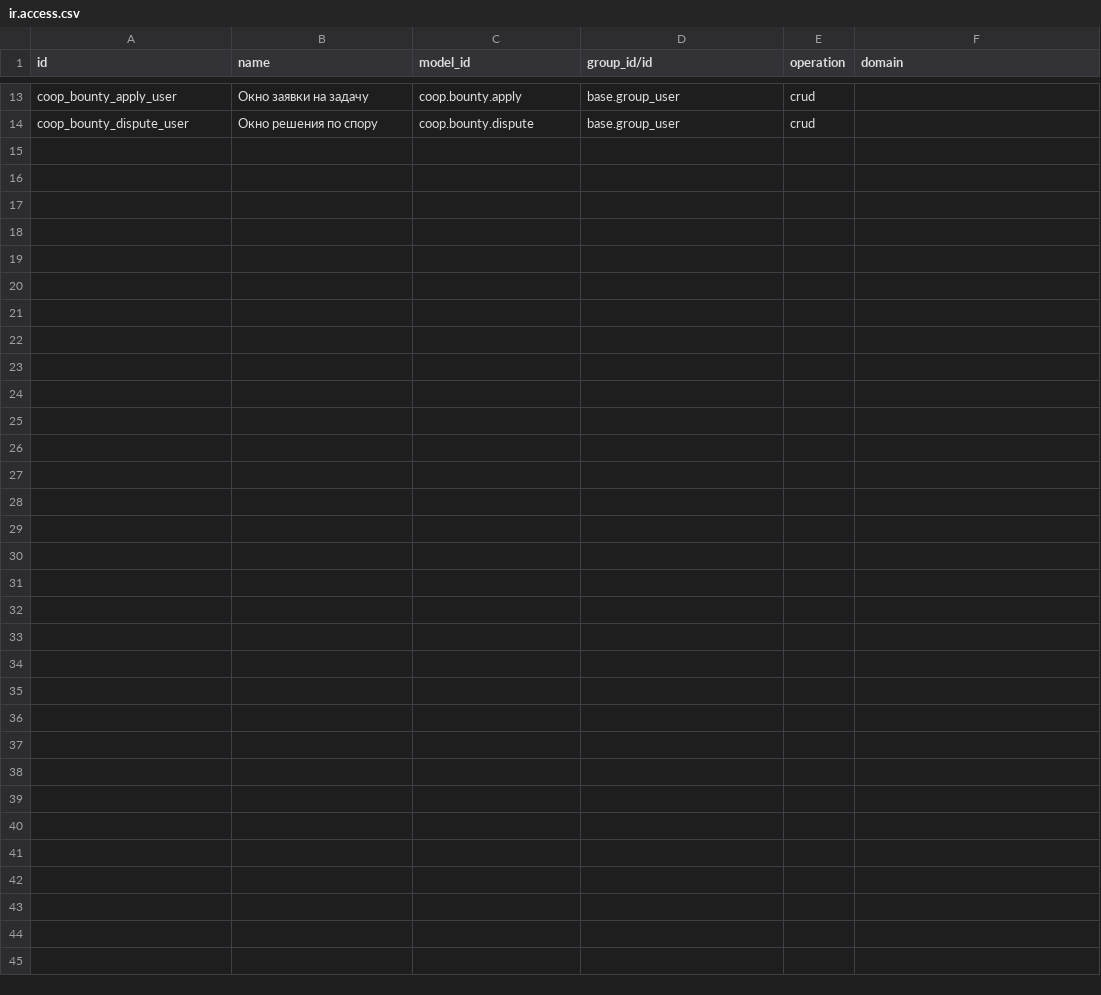
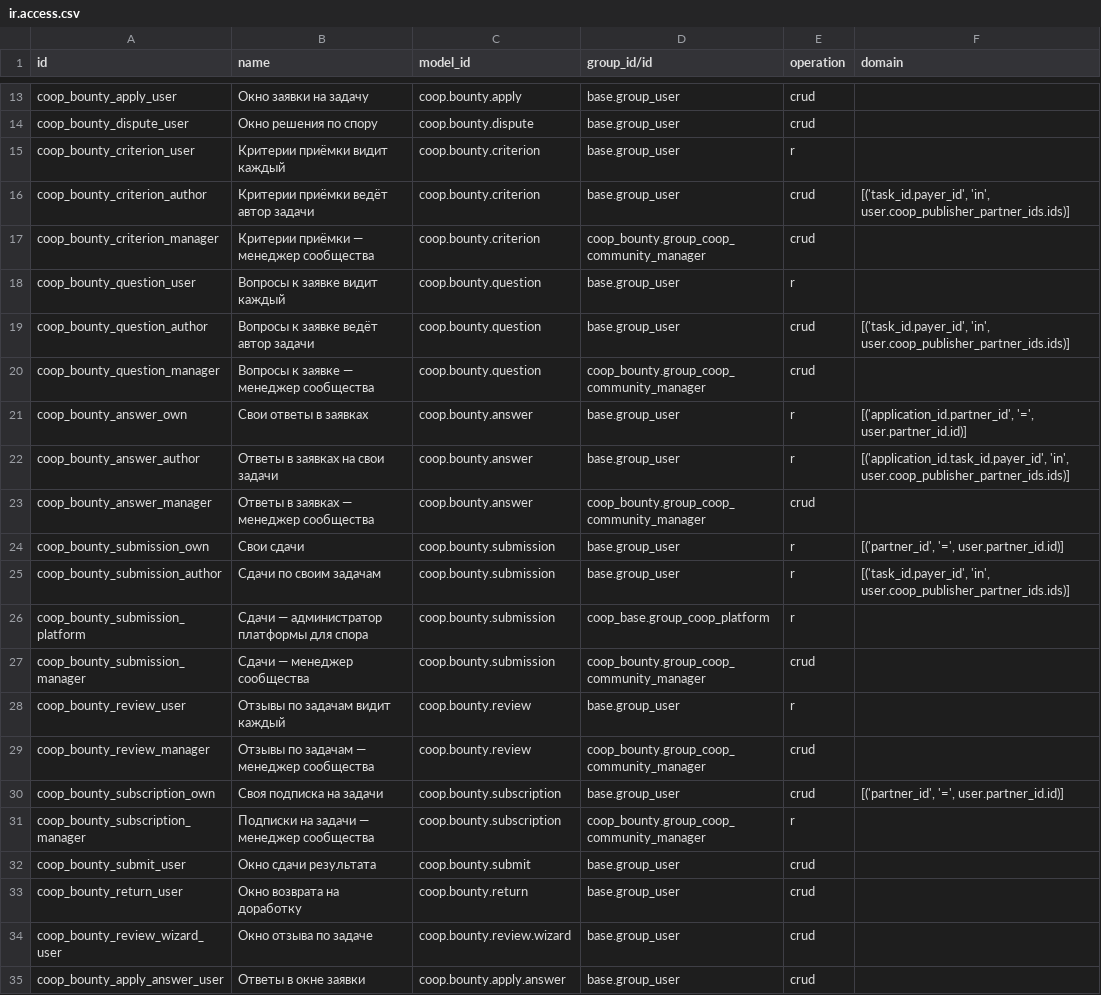
Before and after one commit to daocooptech/dao-cooptech-odoo, a CSV file: coop_bounty/security/ir.access.csv, drawn as a sheet; only a part is shown, gaps mark what is left out.

```diff
--- a/coop_bounty/security/ir.access.csv
+++ b/coop_bounty/security/ir.access.csv
@@ -14 +14,22 @@ coop_bounty_apply_user,Окно заявки на задачу,coop.bounty.apply
 coop_bounty_dispute_user,Окно решения по спору,coop.bounty.dispute,base.group_user,crud,
+coop_bounty_criterion_user,Критерии приёмки видит каждый,coop.bounty.criterion,base.group_user,r,
+coop_bounty_criterion_author,Критерии приёмки ведёт автор задачи,coop.bounty.criterion,base.group_user,crud,"[('task_id.payer_id', 'in', user.coop_publisher_partner_ids.ids)]"
+coop_bounty_criterion_manager,Критерии приёмки — менеджер сообщества,coop.bounty.criterion,coop_bounty.group_coop_community_manager,crud,
+coop_bounty_question_user,Вопросы к заявке видит каждый,coop.bounty.question,base.group_user,r,
+coop_bounty_question_author,Вопросы к заявке ведёт автор задачи,coop.bounty.question,base.group_user,crud,"[('task_id.payer_id', 'in', user.coop_publisher_partner_ids.ids)]"
+coop_bounty_question_manager,Вопросы к заявке — менеджер сообщества,coop.bounty.question,coop_bounty.group_coop_community_manager,crud,
+coop_bounty_answer_own,Свои ответы в заявках,coop.bounty.answer,base.group_user,r,"[('application_id.partner_id', '=', user.partner_id.id)]"
+coop_bounty_answer_author,Ответы в заявках на свои задачи,coop.bounty.answer,base.group_user,r,"[('application_id.task_id.payer_id', 'in', user.coop_publisher_partner_ids.ids)]"
+coop_bounty_answer_manager,Ответы в заявках — менеджер сообщества,coop.bounty.answer,coop_bounty.group_coop_community_manager,crud,
+coop_bounty_submission_own,Свои сдачи,coop.bounty.submission,base.group_user,r,"[('partner_id', '=', user.partner_id.id)]"
+coop_bounty_submission_author,Сдачи по своим задачам,coop.bounty.submission,base.group_user,r,"[('task_id.payer_id', 'in', user.coop_publisher_partner_ids.ids)]"
+coop_bounty_submission_platform,Сдачи — администратор платформы для спора,coop.bounty.submission,coop_base.group_coop_platform,r,
+coop_bounty_submission_manager,Сдачи — менеджер сообщества,coop.bounty.submission,coop_bounty.group_coop_community_manager,crud,
+coop_bounty_review_user,Отзывы по задачам видит каждый,coop.bounty.review,base.group_user,r,
+coop_bounty_review_manager,Отзывы по задачам — менеджер сообщества,coop.bounty.review,coop_bounty.group_coop_community_manager,crud,
+coop_bounty_subscription_own,Своя подписка на задачи,coop.bounty.subscription,base.group_user,crud,"[('partner_id', '=', user.partner_id.id)]"
+coop_bounty_subscription_manager,Подписки на задачи — менеджер сообщества,coop.bounty.subscription,coop_bounty.group_coop_community_manager,r,
+coop_bounty_submit_user,Окно сдачи результата,coop.bounty.submit,base.group_user,crud,
+coop_bounty_return_user,Окно возврата на доработку,coop.bounty.return,base.group_user,crud,
+coop_bounty_review_wizard_user,Окно отзыва по задаче,coop.bounty.review.wizard,base.group_user,crud,
+coop_bounty_apply_answer_user,Ответы в окне заявки,coop.bounty.apply.answer,base.group_user,crud,
```
Also changed, not shown: 16 other files.
